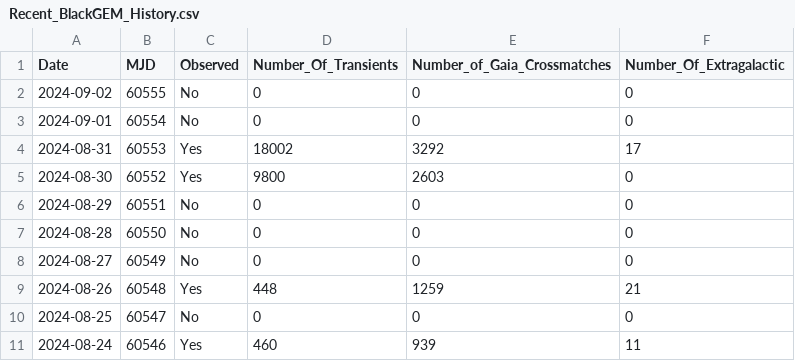
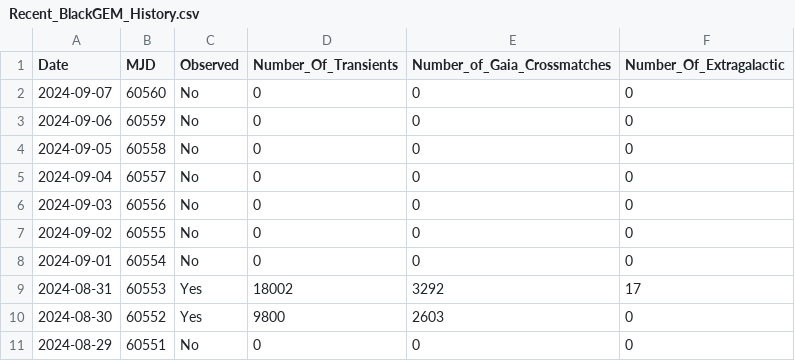
Before and after one commit to DurhamJohnAPaice/GEMTOM, a CSV file: data/Recent_BlackGEM_History.csv, drawn as a sheet; removed rows and columns are numbered as before the commit, all else as after; the diff names each change by its address in the sheet, - before the commit and + after, or states it on an @@ line.

```diff
--- a/data/Recent_BlackGEM_History.csv
+++ b/data/Recent_BlackGEM_History.csv
+row 2: 2024-09-07 | 60560 | No | 0 | 0 | 0
+row 3: 2024-09-06 | 60559 | No | 0 | 0 | 0
+row 4: 2024-09-05 | 60558 | No | 0 | 0 | 0
+row 5: 2024-09-04 | 60557 | No | 0 | 0 | 0
+row 6: 2024-09-03 | 60556 | No | 0 | 0 | 0
-row 7: 2024-08-28 | 60550 | No | 0 | 0 | 0
-row 8: 2024-08-27 | 60549 | No | 0 | 0 | 0
-row 9: 2024-08-26 | 60548 | Yes | 448 | 1259 | 21
-row 10: 2024-08-25 | 60547 | No | 0 | 0 | 0
-row 11: 2024-08-24 | 60546 | Yes | 460 | 939 | 11
```
Also changed, not shown: 11 other files.
